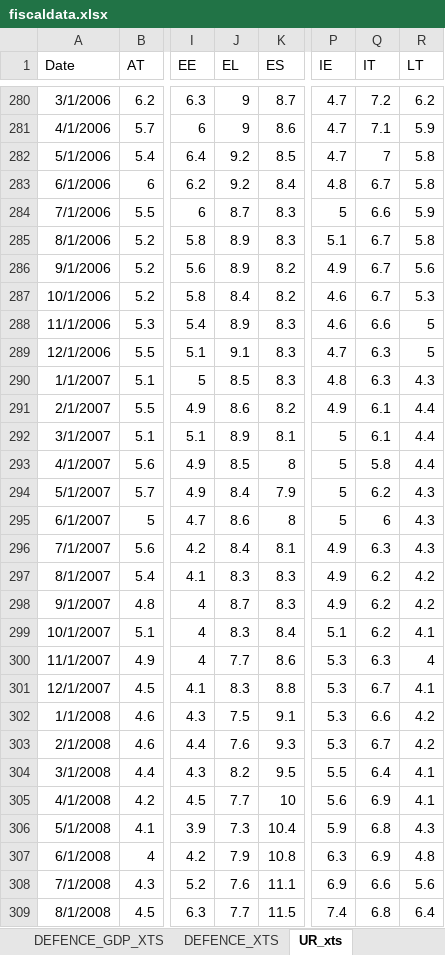
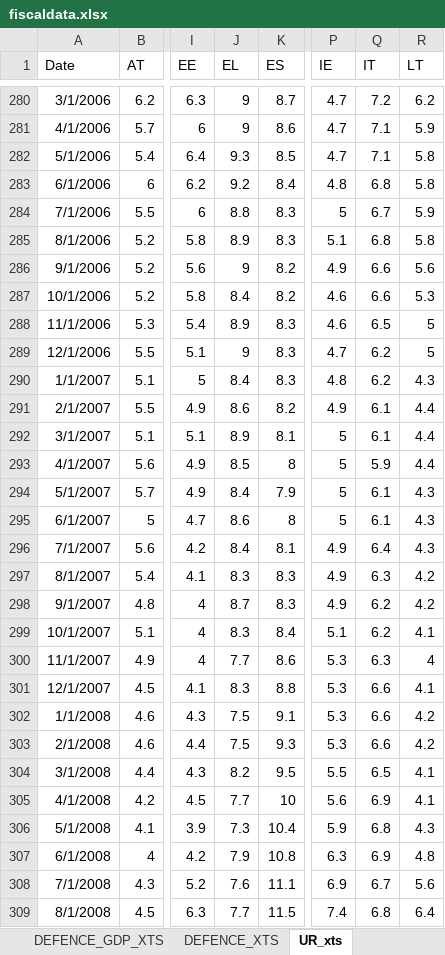
Before and after one commit to mflanagan201/gcal_auto, an Excel workbook: fiscaldata.xlsx, sheet UR_xts, drawn as a sheet; only a part is shown, gaps mark what is left out; values as stored, in another font and other column widths than the file's, no borders; the diff covers the shown part only; the diff names each change by its address in the sheet, - before the commit and + after, or states it on an @@ line.

```diff
--- a/fiscaldata.xlsx (sheet UR_xts)
+++ b/fiscaldata.xlsx (sheet UR_xts)
-J282 (EL): 9.2
+J282 (EL): 9.3
-Q282 (IT): 7
+Q282 (IT): 7.1
-Q283 (IT): 6.7
+Q283 (IT): 6.8
-J284 (EL): 8.7
+J284 (EL): 8.8
-Q284 (IT): 6.6
+Q284 (IT): 6.7
-Q285 (IT): 6.7
+Q285 (IT): 6.8
-J286 (EL): 8.9
+J286 (EL): 9
-Q286:Q287 (IT): 6.7
+Q286:Q287 (IT): 6.6
-Q288 (IT): 6.6
+Q288 (IT): 6.5
-J289 (EL): 9.1
+J289 (EL): 9
-Q289:Q290 (IT): 6.3
+Q289:Q290 (IT): 6.2
-J290 (EL): 8.5
+J290 (EL): 8.4
-Q293 (IT): 5.8
+Q293 (IT): 5.9
-Q294 (IT): 6.2
+Q294 (IT): 6.1
-Q295 (IT): 6
+Q295 (IT): 6.1
-Q296 (IT): 6.3
+Q296 (IT): 6.4
-Q297 (IT): 6.2
+Q297 (IT): 6.3
-Q301 (IT): 6.7
+Q301 (IT): 6.6
-J303 (EL): 7.6
+J303 (EL): 7.5
-Q303 (IT): 6.7
+Q303 (IT): 6.6
-Q304 (IT): 6.4
+Q304 (IT): 6.5
-Q308 (IT): 6.6
+Q308 (IT): 6.7
```
Also changed, not shown: 369 edited cells elsewhere in this sheet, sheet REAL_GDP_xts.
